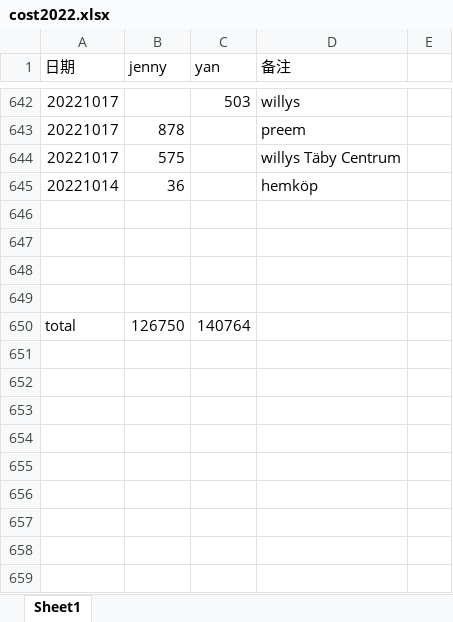
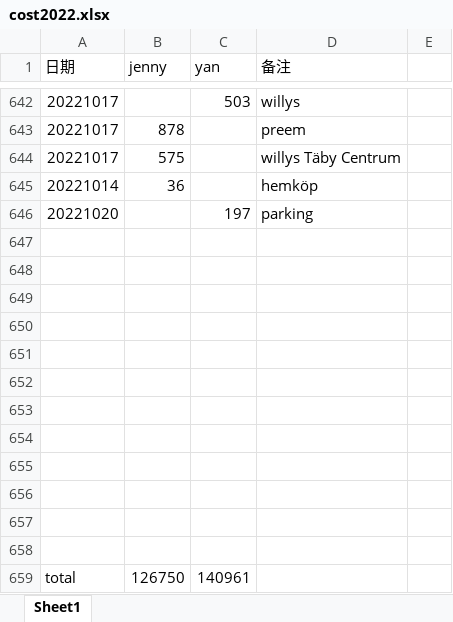
Before and after one commit to yanhuanwang/cost2022, an Excel workbook: cost2022.xlsx, sheet Sheet1, drawn as a sheet; only a part is shown, gaps mark what is left out; values as stored, in another font and other column widths than the file's, no borders; addresses are those after the commit; the diff names each change by its address in the sheet, - before the commit and + after, or states it on an @@ line.

Commit message:
20221029

```diff
--- a/cost2022.xlsx (sheet Sheet1)
+++ b/cost2022.xlsx (sheet Sheet1)
+row 646: 20221020 |  | 197 | parking
+row 651: (empty)
+row 652: (empty)
+row 653: (empty)
+row 654: (empty)
+row 655: (empty)
+row 656: (empty)
+row 657: (empty)
+row 658: (empty)
-C659 (yan): 140764
+C659 (yan): 140961
```
Also changed, not shown: formulas that keep their value.
